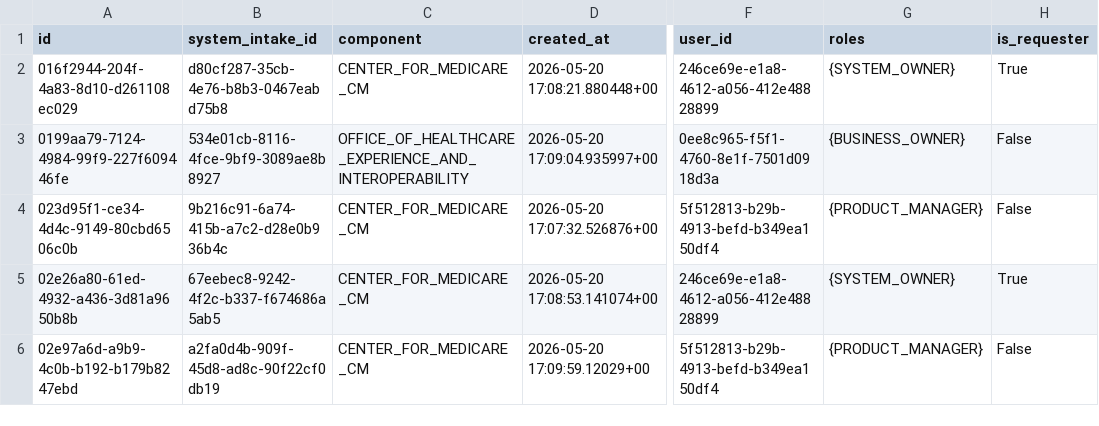
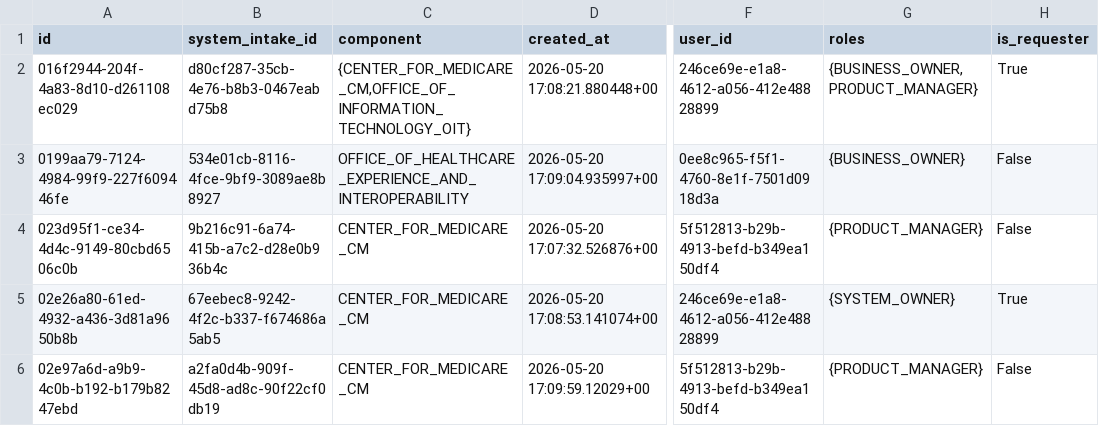
Before and after one commit to CMS-Enterprise/power-platform-webres, a CSV file: apps/it-governance/migrations/easi-dev-data/system_intake_contacts.csv, drawn as a sheet; only a part is shown, gaps mark what is left out; the diff names each change by its address in the sheet, - before the commit and + after, or states it on an @@ line.

Commit message:
handling additional contacts multi select

```diff
--- a/apps/it-governance/migrations/easi-dev-data/system_intake_contacts.csv
+++ b/apps/it-governance/migrations/easi-dev-data/system_intake_contacts.csv
-C2 (component): CENTER_FOR_MEDICARE_CM
+C2 (component): {CENTER_FOR_MEDICARE_CM,OFFICE_OF_INFORMATION_TECHNOLOGY_OIT}
-G2 (roles): {SYSTEM_OWNER}
+G2 (roles): {BUSINESS_OWNER,PRODUCT_MANAGER}
```
Also changed, not shown: 1 other file.
